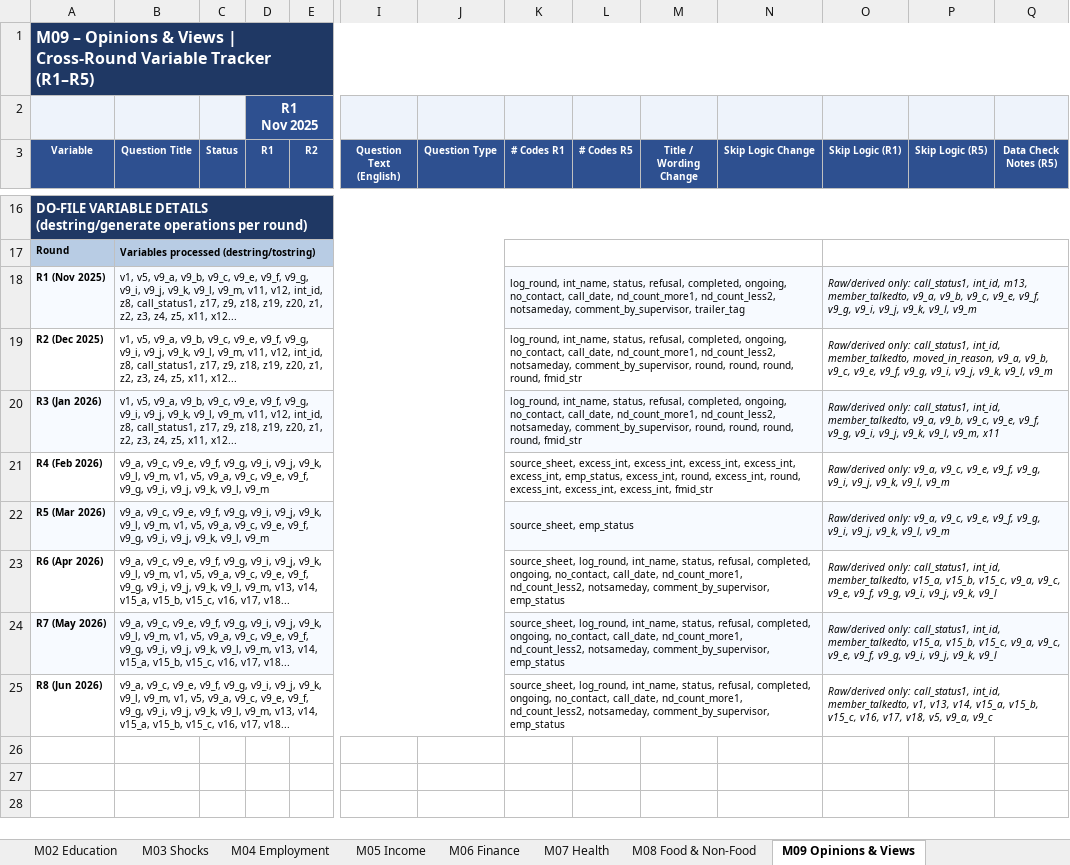
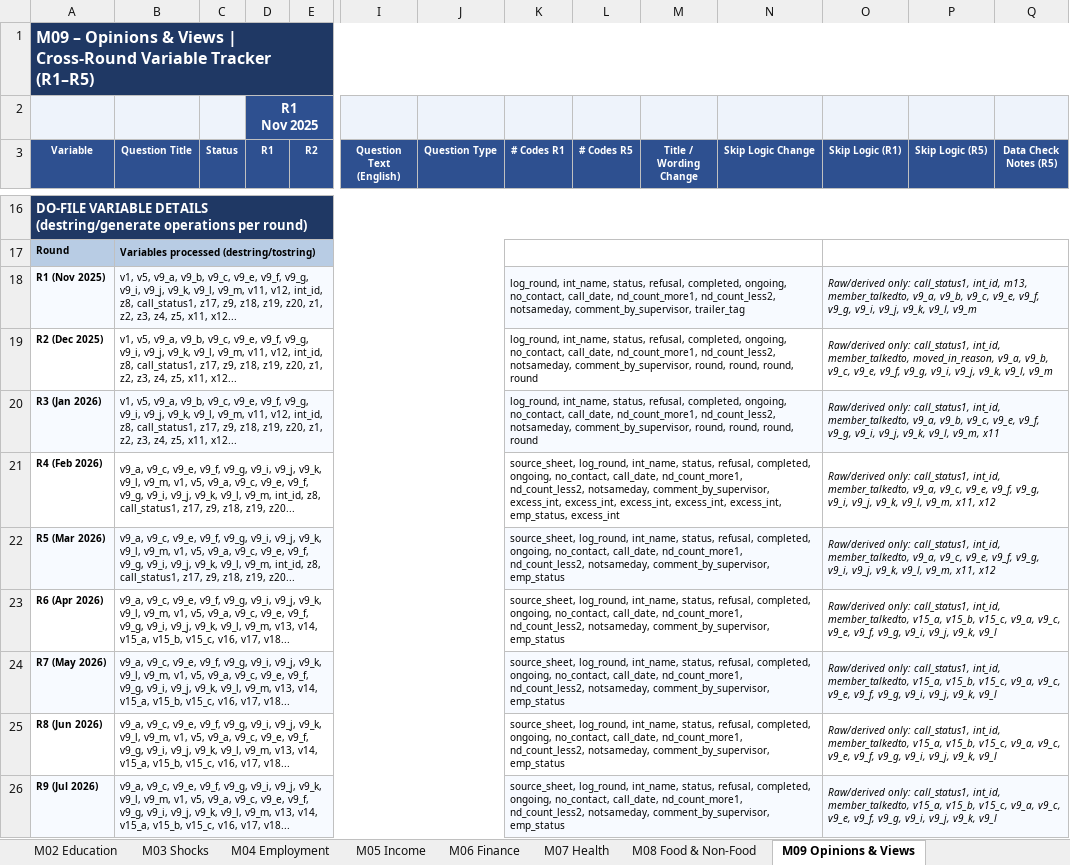
Before and after one commit to avraltod/L2PHL, an Excel workbook: CATI/Analysis/QC/output/L2PHL_Questionnaire_Cross_Round_Report.xlsx, sheet M09 Opinions & Views, drawn as a sheet; only a part is shown, gaps mark what is left out; values as stored, in another font and other column widths than the file's, no borders; rows hold the shown columns only; the diff names each change by its address in the sheet, - before the commit and + after, or states it on an @@ line.

Commit message:
qc: add R9 to DQ dashboard pipeline; rename output to l2phl_dq_dashboard.html
- bump ROUNDS/range constants 8→9 across build_dq, build_panel,
  build_interviewer, build_report, issue_rollup, gen_dashboard
- gen_dashboard: extend JS round arrays, labels, CSV export, M00 skip
  fallback to R9; fix stale 'All Rounds' threshold (==5 → len(ROUNDS))
- parse_kobo + update_pipeline ROUND_MAP: wire real R08 & R09 XLSForms
  (R8 no longer a R7 clone); generalize last-round stand-in
- rename l2ph_ → l2phl_ dashboard (branding); repoint .gitignore whitelist
- R9 is a partial in-progress round (558 HHs)

```diff
--- a/CATI/Analysis/QC/output/L2PHL_Questionnaire_Cross_Round_Report.xlsx (sheet M09 Opinions & Views)
+++ b/CATI/Analysis/QC/output/L2PHL_Questionnaire_Cross_Round_Report.xlsx (sheet M09 Opinions & Views)
-K19:K20 (# Codes R1): …round, round, round, fmid_str
+K19:K20 (# Codes R1): …round, round, round
-B21:B22 (Question Title): …v9_k, v9_l, v9_m
+B21:B22 (Question Title): …v9_k, v9_l, v9_m, int_id, z8, call_status1, z17, z9, z18, z19, z20...
-K21 (# Codes R1): source_sheet, excess_int, excess_int, excess_int, excess_int, excess_int, emp_status, excess_int, round, excess_int, round, excess_int, excess_int, excess_int, fmid_str
+K21 (# Codes R1): source_sheet, log_round, int_name, status, refusal, completed, ongoing, no_contact, call_date, nd_count_more1, nd_count_less2, notsameday, comment_by_supervisor, excess_int, excess_int, excess_int, excess_int, excess_int, emp_status, excess_int
-O21:O22 (Skip Logic (R1)): Raw/derived only: v9_a, v9_c, v9_e, v9_f, v9_g, v9_i, v9_j, v9_k, v9_l, v9_m
+O21:O22 (Skip Logic (R1)): Raw/derived only: call_status1, int_id, member_talkedto, v9_a, v9_c, v9_e, v9_f, v9_g, v9_i, v9_j, v9_k, v9_l, v9_m, x11, x12
-K22 (# Codes R1): source_sheet, emp_status
+K22 (# Codes R1): source_sheet, log_round, int_name, status, refusal, completed, ongoing, no_contact, call_date, nd_count_more1, nd_count_less2, notsameday, comment_by_supervisor, emp_status
-O25 (Skip Logic (R1)): …int_id, member_talkedto, v1, v13, v14, v15_a, v15_b, v15_c, v16, v17, v18, v5, v9_a, v9_c
+O25 (Skip Logic (R1)): …int_id, member_talkedto, v15_a, v15_b, v15_c, v9_a, v9_c, v9_e, v9_f, v9_g, v9_i, v9_j, v9_k, v9_l
+row 26: R9 (Jul 2026) | v9_a, v9_c, v9_e, v9_f, v9_g, v9_i, v9_j, v9_k, v9_l, v9_m, v1, v5, v9_a, v9_c, v9_e, v9_f, v9_g, v9_i, v9_j, v9_k, v9_l, v9_m, v13, v14, v15_a, v15_b, v15_c, v16, v17, v18... |  |  |  |  |  | source_sheet, log_round, int_name, status, refusal, completed, ongoing, no_contact, call_date, nd_count_more1, nd_count_less2, notsameday, comment_by_supervisor, emp_status |  |  |  | Raw/derived only: call_status1, int_id, member_talkedto, v15_a, v15_b, v15_c, v9_a, v9_c, v9_e, v9_f, v9_g, v9_i, v9_j, v9_k, v9_l
```
Also changed, not shown: sheet M02 Education, sheet All Changes by Round, sheet Summary, sheet M03 Shocks, sheet M04 Employment, sheet M06 Finance, 5 more sheets, 13 other files.
